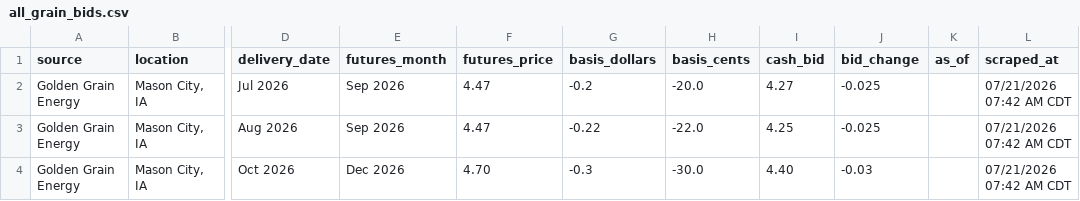
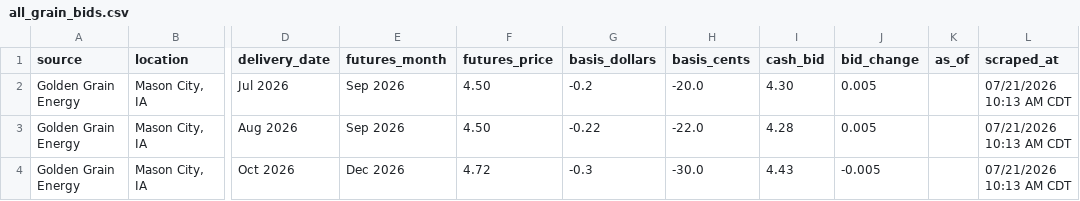
Before and after one commit to Superspyn/grainbidmap-data, a CSV file: all_grain_bids.csv, drawn as a sheet; only a part is shown, gaps mark what is left out; the diff names each change by its address in the sheet, - before the commit and + after, or states it on an @@ line.

Commit message:
Update grain bids

```diff
--- a/all_grain_bids.csv
+++ b/all_grain_bids.csv
-F2:F3 (futures_price): 4.47
+F2:F3 (futures_price): 4.50
-I2 (cash_bid): 4.27
+I2 (cash_bid): 4.30
-J2:J3 (bid_change): -0.025
+J2:J3 (bid_change): 0.005
-L2:L4 (scraped_at): 07/21/2026 07:42 AM CDT
+L2:L4 (scraped_at): 07/21/2026 10:13 AM CDT
-I3 (cash_bid): 4.25
+I3 (cash_bid): 4.28
-F4 (futures_price): 4.70
+F4 (futures_price): 4.72
-I4 (cash_bid): 4.40
+I4 (cash_bid): 4.43
-J4 (bid_change): -0.03
+J4 (bid_change): -0.005
```
